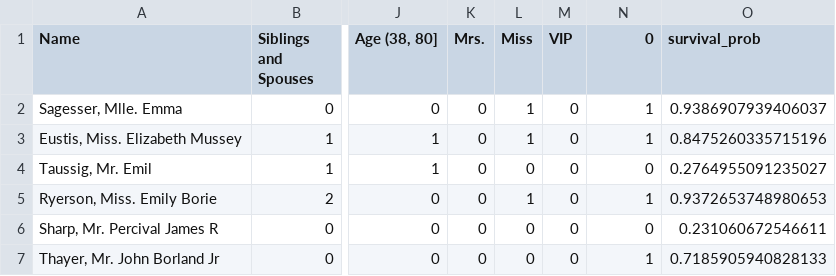
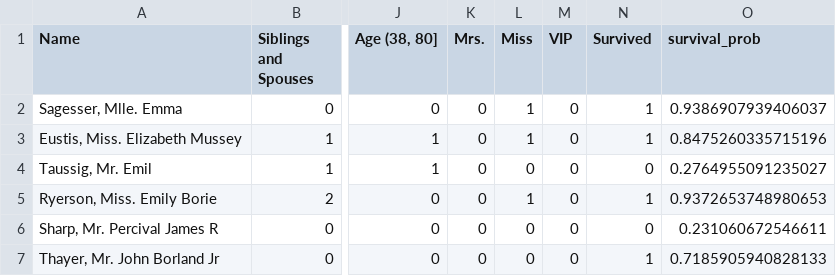
Before and after one commit to austinlasseter/titanic_classifier, a CSV file: resources/final_probs.csv, drawn as a sheet; only a part is shown, gaps mark what is left out; the diff names each change by its address in the sheet, - before the commit and + after, or states it on an @@ line.

```diff
--- a/resources/final_probs.csv
+++ b/resources/final_probs.csv
-N1: 0
+N1: Survived
```
Also changed, not shown: 5 other files.
